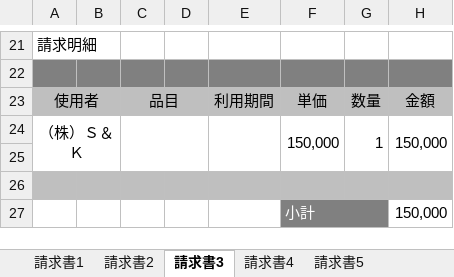
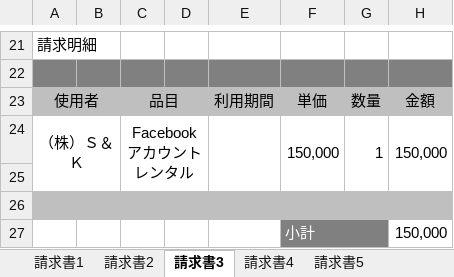
Before and after one commit to atsu0124shi/WorkFolder, an Excel workbook: 契約書関連_ゆうきくん/請求書.xlsx, sheet 請求書3, drawn as a sheet; only a part is shown, gaps mark what is left out; values as stored, in another font and other column widths than the file's, no borders; charts and pictures not drawn; ↵ is a line break in a cell; the diff names each change by its address in the sheet, - before the commit and + after, or states it on an @@ line.

```diff
--- a/契約書関連_ゆうきくん/請求書.xlsx (sheet 請求書3)
+++ b/契約書関連_ゆうきくん/請求書.xlsx (sheet 請求書3)
-C24: (empty)
+C24: Facebook ↵ アカウントレンタル
```
Also changed, not shown: sheet 請求書2, sheet 請求書1.
